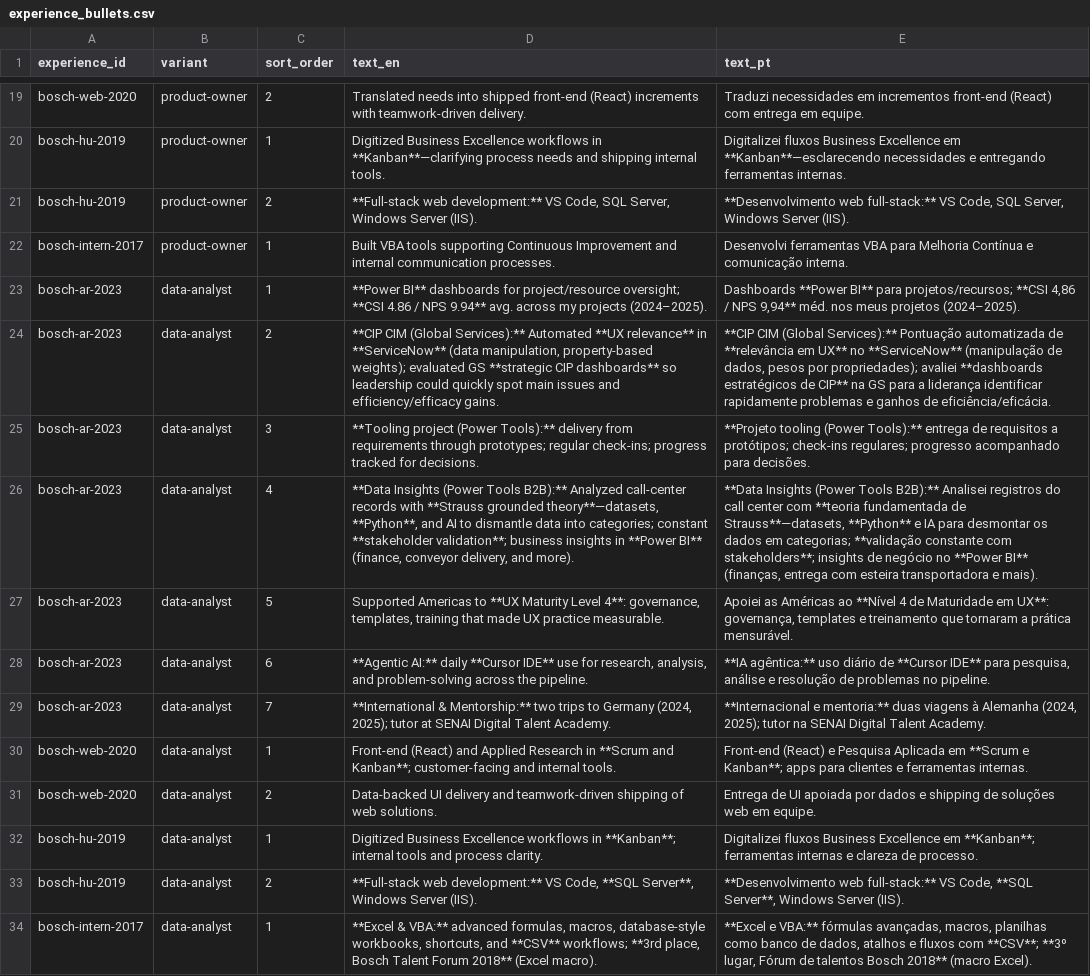
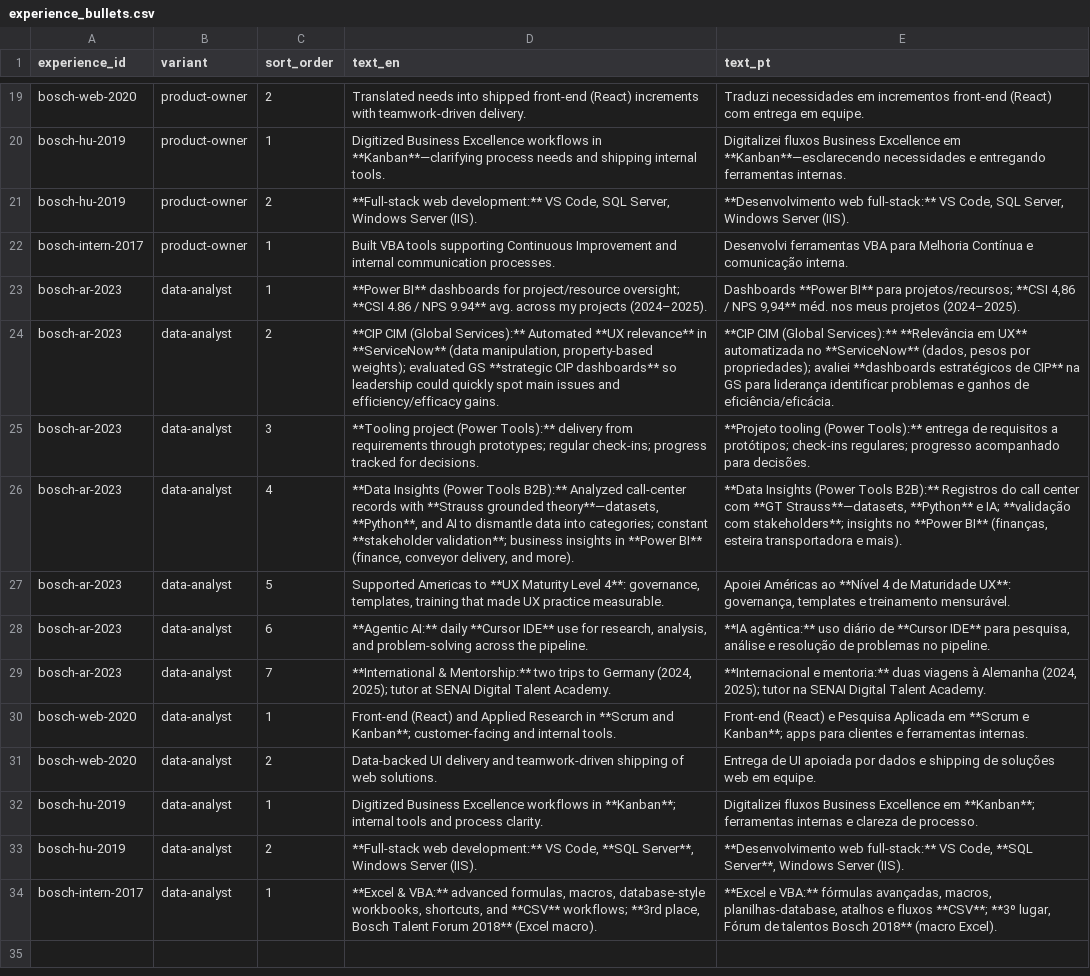
Before and after one commit to duducm2/my-personal-repo, a CSV file: my-data/canonical/experience_bullets.csv, drawn as a sheet; only a part is shown, gaps mark what is left out; the diff names each change by its address in the sheet, - before the commit and + after, or states it on an @@ line.

```diff
--- a/my-data/canonical/experience_bullets.csv
+++ b/my-data/canonical/experience_bullets.csv
-E24 (text_pt): …(Global Services):** Pontuação automatizada de **relevância em UX** no **ServiceNow** (manipulação de dados, pesos por propriedades); avaliei **dashboards estratégicos de CIP** na GS para a liderança identificar rapidamente problemas e…
+E24 (text_pt): …(Global Services):** **Relevância em UX** automatizada no **ServiceNow** (dados, pesos por propriedades); avaliei **dashboards estratégicos de CIP** na GS para liderança identificar problemas e…
-E26 (text_pt): …Tools B2B):** Analisei registros do call center com **teoria fundamentada de Strauss**—datasets, **Python** e IA para desmontar os dados em categorias; **validação constante com stakeholders**; insights de negócio no **Power BI** (finanças, entrega com esteira transportadora…
+E26 (text_pt): …Tools B2B):** Registros do call center com **GT Strauss**—datasets, **Python** e IA; **validação com stakeholders**; insights no **Power BI** (finanças, esteira transportadora…
-E27 (text_pt): Apoiei as Américas ao **Nível 4 de Maturidade em UX**: governança, templates e treinamento que tornaram a prática mensurável.
+E27 (text_pt): Apoiei Américas ao **Nível 4 de Maturidade UX**: governança, templates e treinamento mensurável.
-E34 (text_pt): …avançadas, macros, planilhas como banco de dados, atalhos e fluxos com **CSV**; **3º…
+E34 (text_pt): …avançadas, macros, planilhas-database, atalhos e fluxos **CSV**; **3º…
```
Also changed, not shown: my-data/canonical/additional.csv, my-data/canonical/education.csv, 25 other files.
